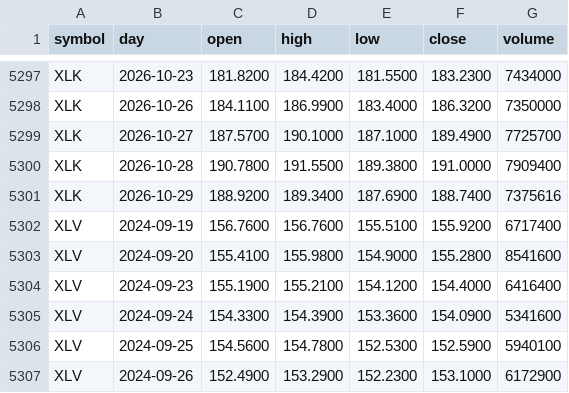
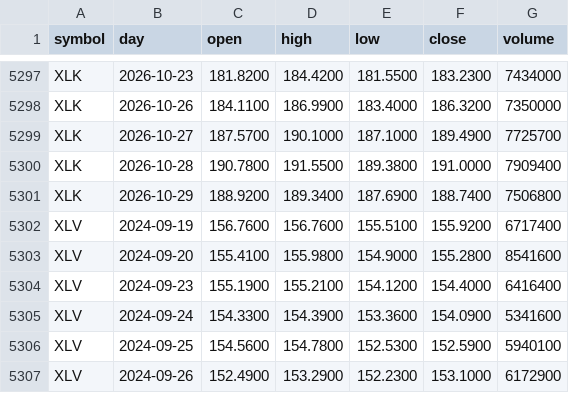
Before and after one commit to red6keep-droid/alphascope, a CSV file: experiments/trump-trend/output/state/daily_bars.csv, drawn as a sheet; only a part is shown, gaps mark what is left out; the diff covers the shown part only.

Commit message:
Update trump-trend state [skip ci]

```diff
--- a/experiments/trump-trend/output/state/daily_bars.csv
+++ b/experiments/trump-trend/output/state/daily_bars.csv
@@ -5300,3 +5300,3 @@ XLK,2026-10-27,187.5700,190.1000,187.1000,189.4900,7725700
 XLK,2026-10-28,190.7800,191.5500,189.3800,191.0000,7909400
-XLK,2026-10-29,188.9200,189.3400,187.6900,188.7400,7375616
+XLK,2026-10-29,188.9200,189.3400,187.6900,188.7400,7506800
 XLV,2024-09-19,156.7600,156.7600,155.5100,155.9200,6717400
```
Also changed, not shown: 21 edited cells elsewhere in this file, 4 other files.
